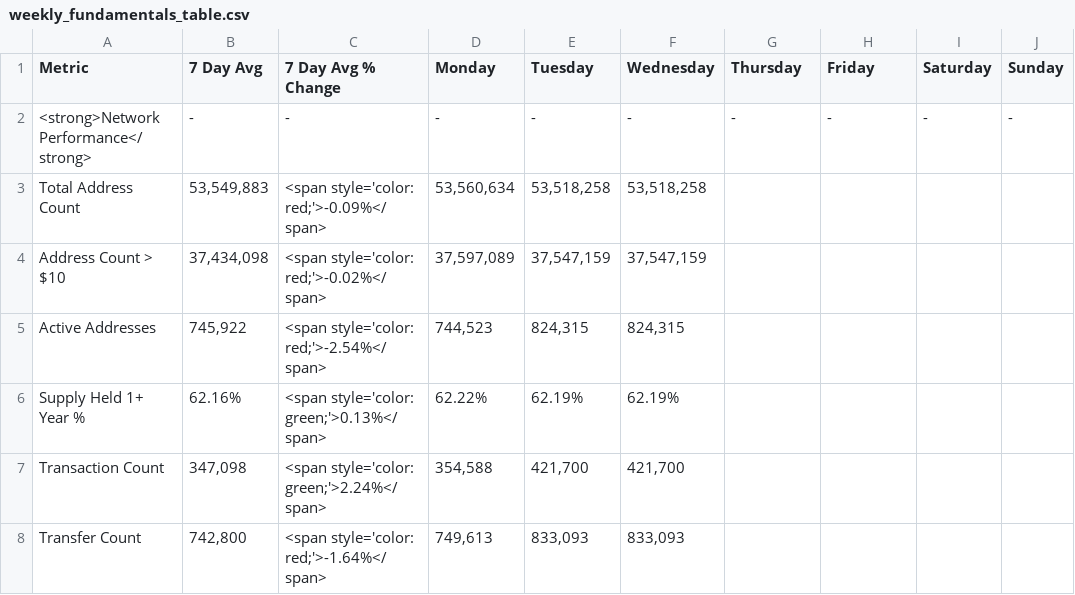
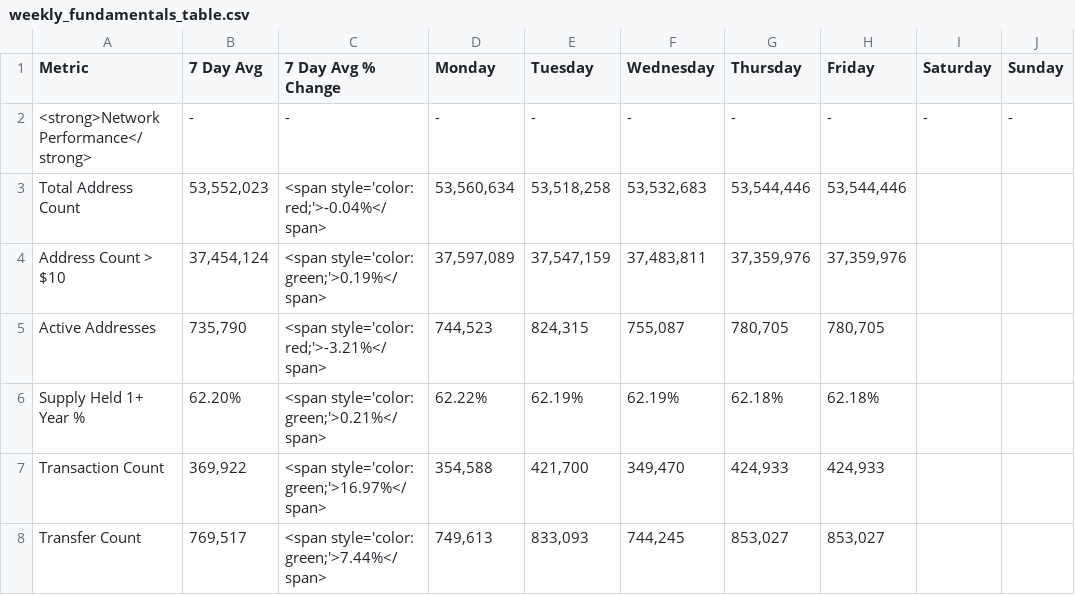
Before and after one commit to SecretSatoshis/Bitcoin-Report-Library, a CSV file: csv/weekly_fundamentals_table.csv, drawn as a sheet; only a part is shown; the diff covers the shown part only.

```diff
--- a/csv/weekly_fundamentals_table.csv
+++ b/csv/weekly_fundamentals_table.csv
@@ -2,7 +2,7 @@ Metric,7 Day Avg,7 Day Avg % Change,Monday,Tuesday,Wednesday,Thursday,Friday,Sat
 <strong>Network Performance</strong>,-,-,-,-,-,-,-,-,-
-Total Address Count,"53,549,883",<span style='color: red;'>-0.09%</span>,"53,560,634","53,518,258","53,518,258",,,,
-Address Count > $10,"37,434,098",<span style='color: red;'>-0.02%</span>,"37,597,089","37,547,159","37,547,159",,,,
-Active Addresses,"745,922",<span style='color: red;'>-2.54%</span>,"744,523","824,315","824,315",,,,
-Supply Held 1+ Year %,62.16%,<span style='color: green;'>0.13%</span>,62.22%,62.19%,62.19%,,,,
-Transaction Count,"347,098",<span style='color: green;'>2.24%</span>,"354,588","421,700","421,700",,,,
-Transfer Count,"742,800",<span style='color: red;'>-1.64%</span>,"749,613","833,093","833,093",,,,
+Total Address Count,"53,552,023",<span style='color: red;'>-0.04%</span>,"53,560,634","53,518,258","53,532,683","53,544,446","53,544,446",,
+Address Count > $10,"37,454,124",<span style='color: green;'>0.19%</span>,"37,597,089","37,547,159","37,483,811","37,359,976","37,359,976",,
+Active Addresses,"735,790",<span style='color: red;'>-3.21%</span>,"744,523","824,315","755,087","780,705","780,705",,
+Supply Held 1+ Year %,62.20%,<span style='color: green;'>0.21%</span>,62.22%,62.19%,62.19%,62.18%,62.18%,,
+Transaction Count,"369,922",<span style='color: green;'>16.97%</span>,"354,588","421,700","349,470","424,933","424,933",,
+Transfer Count,"769,517",<span style='color: green;'>7.44%</span>,"749,613","833,093","744,245","853,027","853,027",,
```
Also changed, not shown: 67 edited cells elsewhere in this file, csv/1k_bucket_table.csv, csv/5k_bucket_table.csv, 10 other files.
